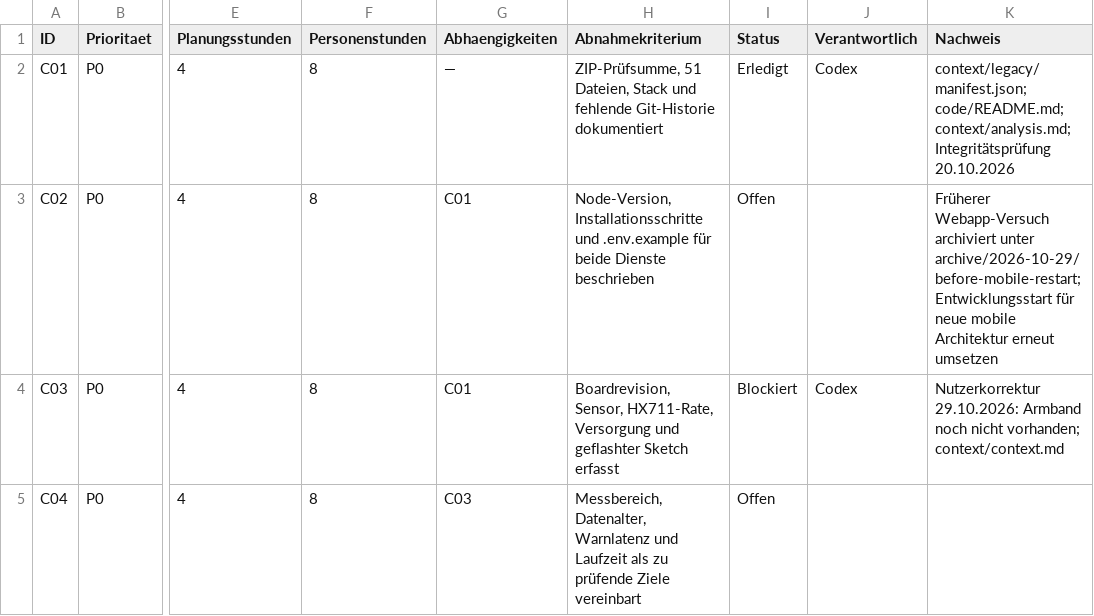
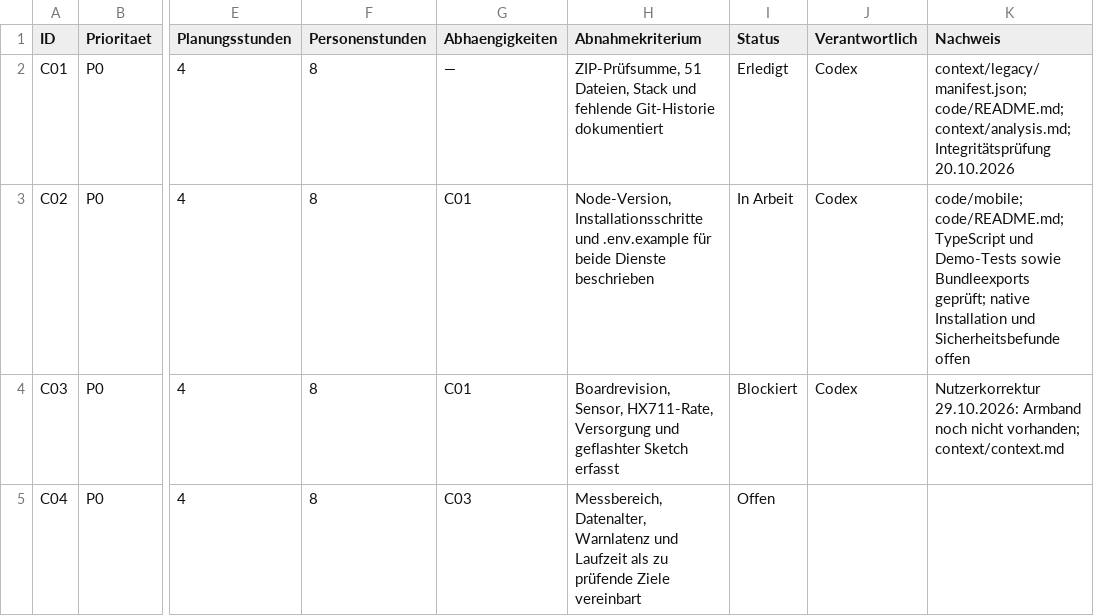
Before and after one commit to 0804lenny0804-lab/orthosohle, a CSV file: context/backlog.csv, drawn as a sheet; only a part is shown, gaps mark what is left out; the diff names each change by its address in the sheet, - before the commit and + after, or states it on an @@ line.

Commit message:
feat(mobile): start native patient prototype with demo sessions

```diff
--- a/context/backlog.csv
+++ b/context/backlog.csv
-I3 (Status): Offen
+I3 (Status): In Arbeit
-J3 (Verantwortlich): (empty)
+J3 (Verantwortlich): Codex
-K3 (Nachweis): Früherer Webapp-Versuch archiviert unter archive/2026-10-29/before-mobile-restart; Entwicklungsstart für neue mobile Architektur erneut umsetzen
+K3 (Nachweis): code/mobile; code/README.md; TypeScript und Demo-Tests sowie Bundleexports geprüft; native Installation und Sicherheitsbefunde offen
```
Also changed, not shown: 20 other files.
